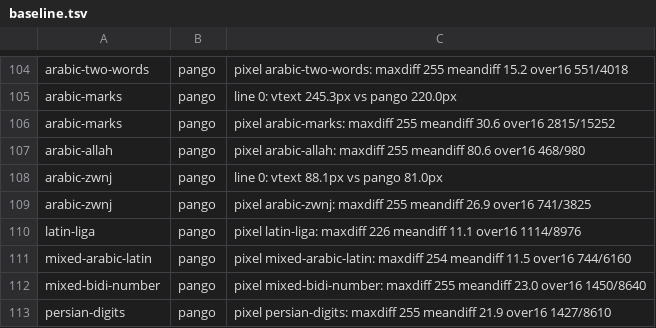
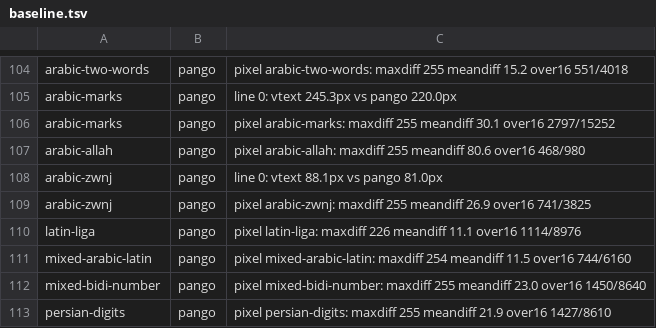
Before and after one commit to metif12/vtext, a TSV file: tools/difftest/baseline.tsv, drawn as a sheet; only a part is shown, gaps mark what is left out.

Commit message:
Difftest baseline: arabic-marks pango pixel follows renderer drift

```diff
--- a/tools/difftest/baseline.tsv
+++ b/tools/difftest/baseline.tsv
@@ -105,3 +105,3 @@ arabic-two-words	pango	pixel arabic-two-words: maxdiff 255 meandiff 15.2 over16
 arabic-marks	pango	line 0: vtext 245.3px vs pango 220.0px
-arabic-marks	pango	pixel arabic-marks: maxdiff 255 meandiff 30.6 over16 2815/15252
+arabic-marks	pango	pixel arabic-marks: maxdiff 255 meandiff 30.1 over16 2797/15252
 arabic-allah	pango	pixel arabic-allah: maxdiff 255 meandiff 80.6 over16 468/980
```
Also changed, not shown: 1 other file.
